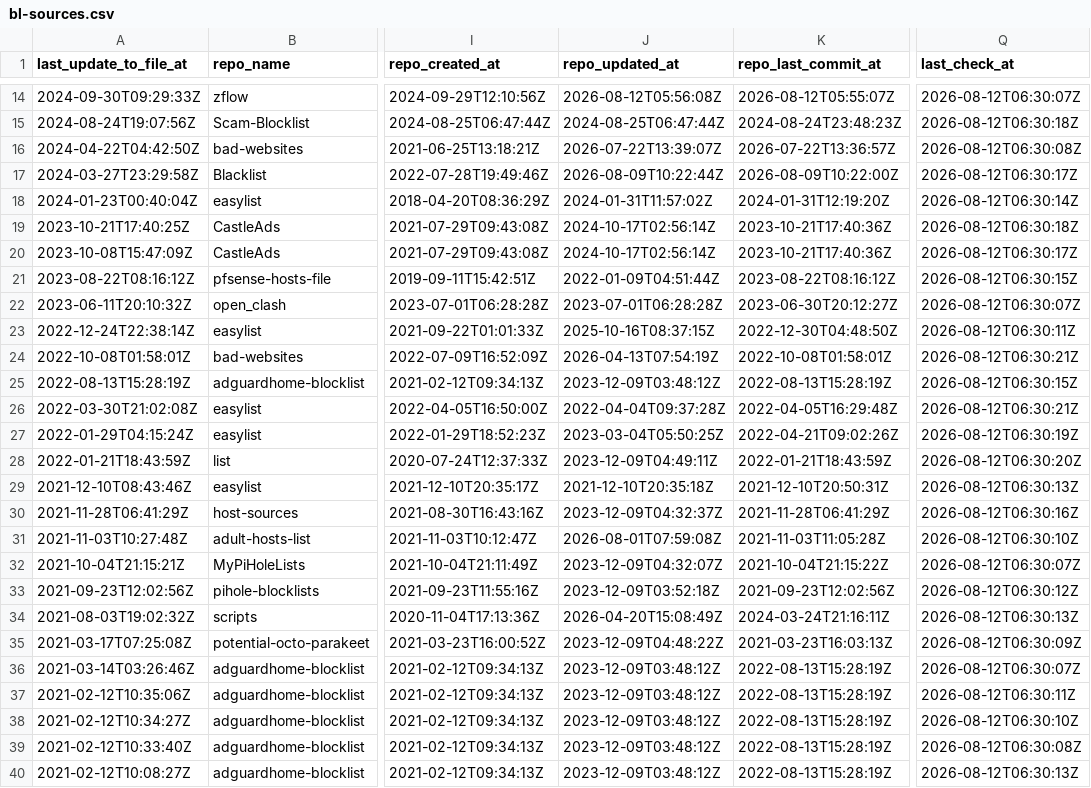
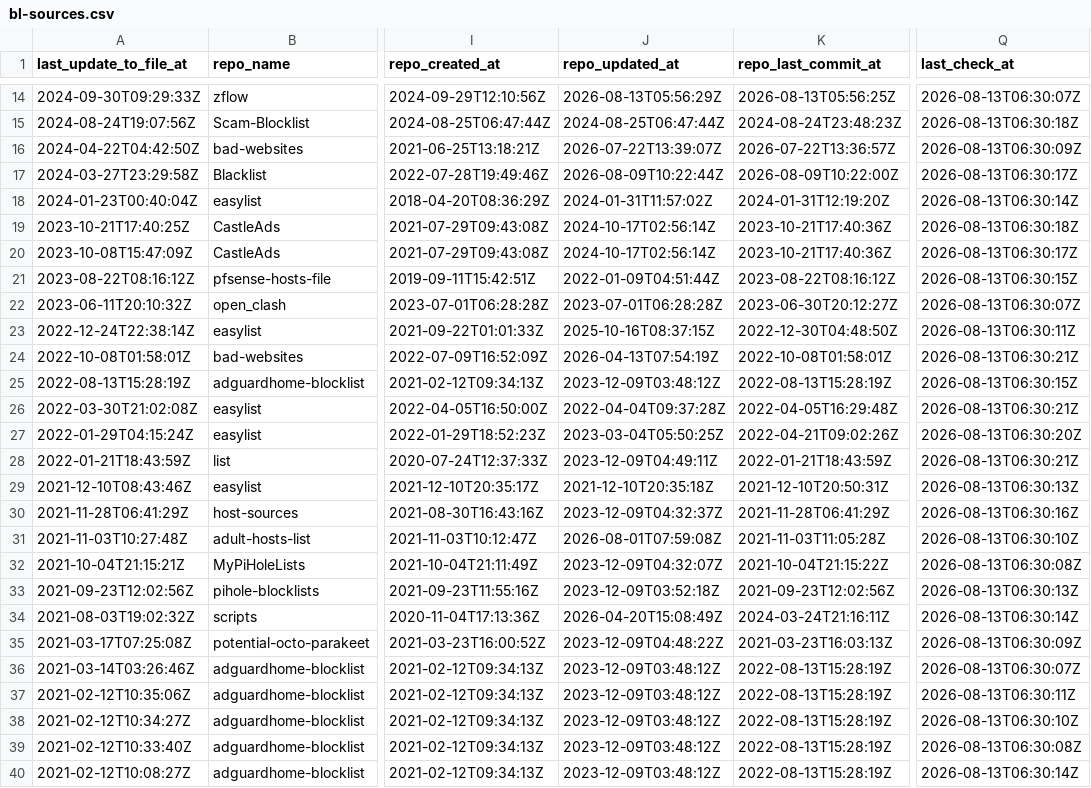
Before and after one commit to Bon-Appetit/porn-domains, a CSV file: blacklist/bl-sources.csv, drawn as a sheet; only a part is shown, gaps mark what is left out; the diff covers the shown part only; the diff names each change by its address in the sheet, - before the commit and + after, or states it on an @@ line.

```diff
--- a/blacklist/bl-sources.csv
+++ b/blacklist/bl-sources.csv
-J14 (repo_updated_at): 2026-08-12T05:56:08Z
+J14 (repo_updated_at): 2026-08-13T05:56:29Z
-K14 (repo_last_commit_at): 2026-08-12T05:55:07Z
+K14 (repo_last_commit_at): 2026-08-13T05:56:25Z
-Q14 (last_check_at): 2026-08-12T06:30:07Z
+Q14 (last_check_at): 2026-08-13T06:30:07Z
-Q15 (last_check_at): 2026-08-12T06:30:18Z
+Q15 (last_check_at): 2026-08-13T06:30:18Z
-Q16 (last_check_at): 2026-08-12T06:30:08Z
+Q16 (last_check_at): 2026-08-13T06:30:09Z
-Q17 (last_check_at): 2026-08-12T06:30:17Z
+Q17 (last_check_at): 2026-08-13T06:30:17Z
-Q18 (last_check_at): 2026-08-12T06:30:14Z
+Q18 (last_check_at): 2026-08-13T06:30:14Z
-Q19 (last_check_at): 2026-08-12T06:30:18Z
+Q19 (last_check_at): 2026-08-13T06:30:18Z
-Q20 (last_check_at): 2026-08-12T06:30:17Z
+Q20 (last_check_at): 2026-08-13T06:30:17Z
-Q21 (last_check_at): 2026-08-12T06:30:15Z
+Q21 (last_check_at): 2026-08-13T06:30:15Z
-Q22 (last_check_at): 2026-08-12T06:30:07Z
+Q22 (last_check_at): 2026-08-13T06:30:07Z
-Q23 (last_check_at): 2026-08-12T06:30:11Z
+Q23 (last_check_at): 2026-08-13T06:30:11Z
-Q24 (last_check_at): 2026-08-12T06:30:21Z
+Q24 (last_check_at): 2026-08-13T06:30:21Z
-Q25 (last_check_at): 2026-08-12T06:30:15Z
+Q25 (last_check_at): 2026-08-13T06:30:15Z
-Q26 (last_check_at): 2026-08-12T06:30:21Z
+Q26 (last_check_at): 2026-08-13T06:30:21Z
-Q27 (last_check_at): 2026-08-12T06:30:19Z
+Q27 (last_check_at): 2026-08-13T06:30:20Z
-Q28 (last_check_at): 2026-08-12T06:30:20Z
+Q28 (last_check_at): 2026-08-13T06:30:21Z
-Q29 (last_check_at): 2026-08-12T06:30:13Z
+Q29 (last_check_at): 2026-08-13T06:30:13Z
-Q30 (last_check_at): 2026-08-12T06:30:16Z
+Q30 (last_check_at): 2026-08-13T06:30:16Z
-Q31 (last_check_at): 2026-08-12T06:30:10Z
+Q31 (last_check_at): 2026-08-13T06:30:10Z
-Q32 (last_check_at): 2026-08-12T06:30:07Z
+Q32 (last_check_at): 2026-08-13T06:30:08Z
-Q33 (last_check_at): 2026-08-12T06:30:12Z
+Q33 (last_check_at): 2026-08-13T06:30:13Z
-Q34 (last_check_at): 2026-08-12T06:30:13Z
+Q34 (last_check_at): 2026-08-13T06:30:14Z
-Q35 (last_check_at): 2026-08-12T06:30:09Z
+Q35 (last_check_at): 2026-08-13T06:30:09Z
-Q36 (last_check_at): 2026-08-12T06:30:07Z
+Q36 (last_check_at): 2026-08-13T06:30:07Z
-Q37 (last_check_at): 2026-08-12T06:30:11Z
+Q37 (last_check_at): 2026-08-13T06:30:11Z
-Q38 (last_check_at): 2026-08-12T06:30:10Z
+Q38 (last_check_at): 2026-08-13T06:30:10Z
-Q39 (last_check_at): 2026-08-12T06:30:08Z
+Q39 (last_check_at): 2026-08-13T06:30:08Z
-Q40 (last_check_at): 2026-08-12T06:30:13Z
+Q40 (last_check_at): 2026-08-13T06:30:14Z
```
Also changed, not shown: 2 added rows, 2 removed rows and 31 edited cells elsewhere in this file.
